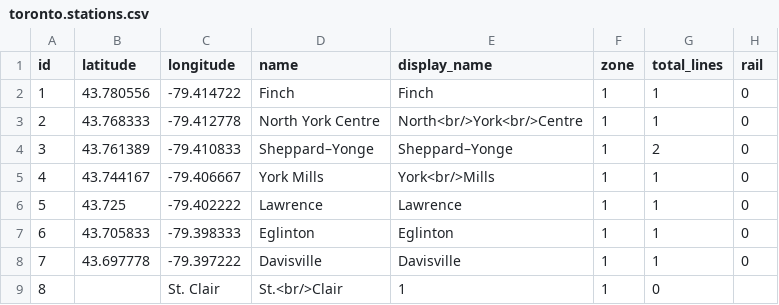
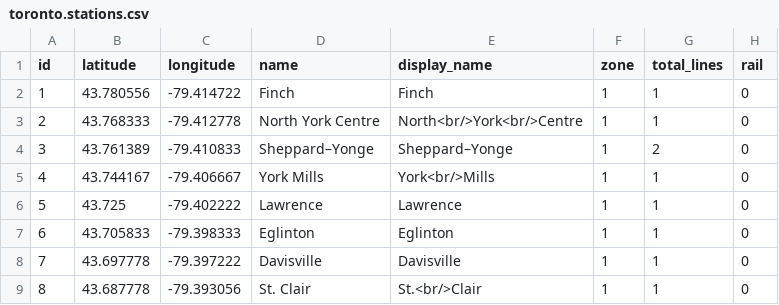
Before and after one commit to isabella232/tubemaps, a CSV file: datasets/toronto.stations.csv, drawn as a sheet.

Commit message:
Update toronto.stations.csv

```diff
--- a/datasets/toronto.stations.csv
+++ b/datasets/toronto.stations.csv
@@ -8,2 +8,2 @@
 7,43.697778,-79.397222,"Davisville","Davisville",1,1,0
-8,,"St. Clair","St.<br/>Clair",1,1,0
+8,43.687778,-79.393056,"St. Clair","St.<br/>Clair",1,1,0
```
